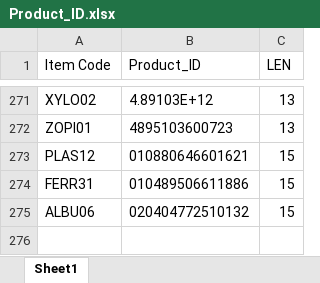
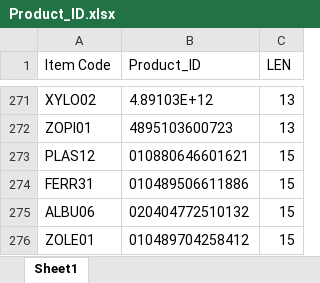
Before and after one commit to AlexCheung109/WardStockLocationCheck, an Excel workbook: Product_ID.xlsx, sheet Sheet1, drawn as a sheet; only a part is shown, gaps mark what is left out; values as stored, in another font and other column widths than the file's, no borders; table styles not drawn; the diff names each change by its address in the sheet, - before the commit and + after, or states it on an @@ line.

Commit message:
Update Product_ID.xlsx

```diff
--- a/Product_ID.xlsx (sheet Sheet1)
+++ b/Product_ID.xlsx (sheet Sheet1)
+row 276: ZOLE01 | 010489704258412 | 15
```
